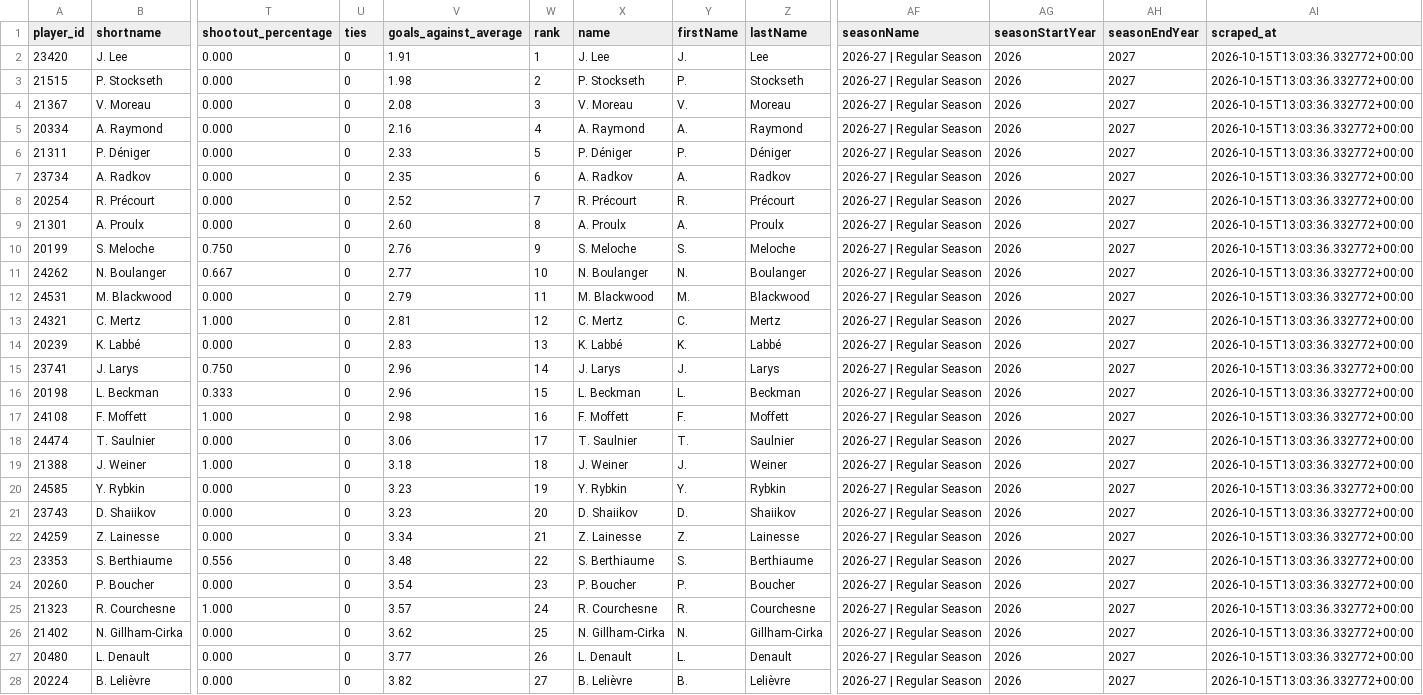
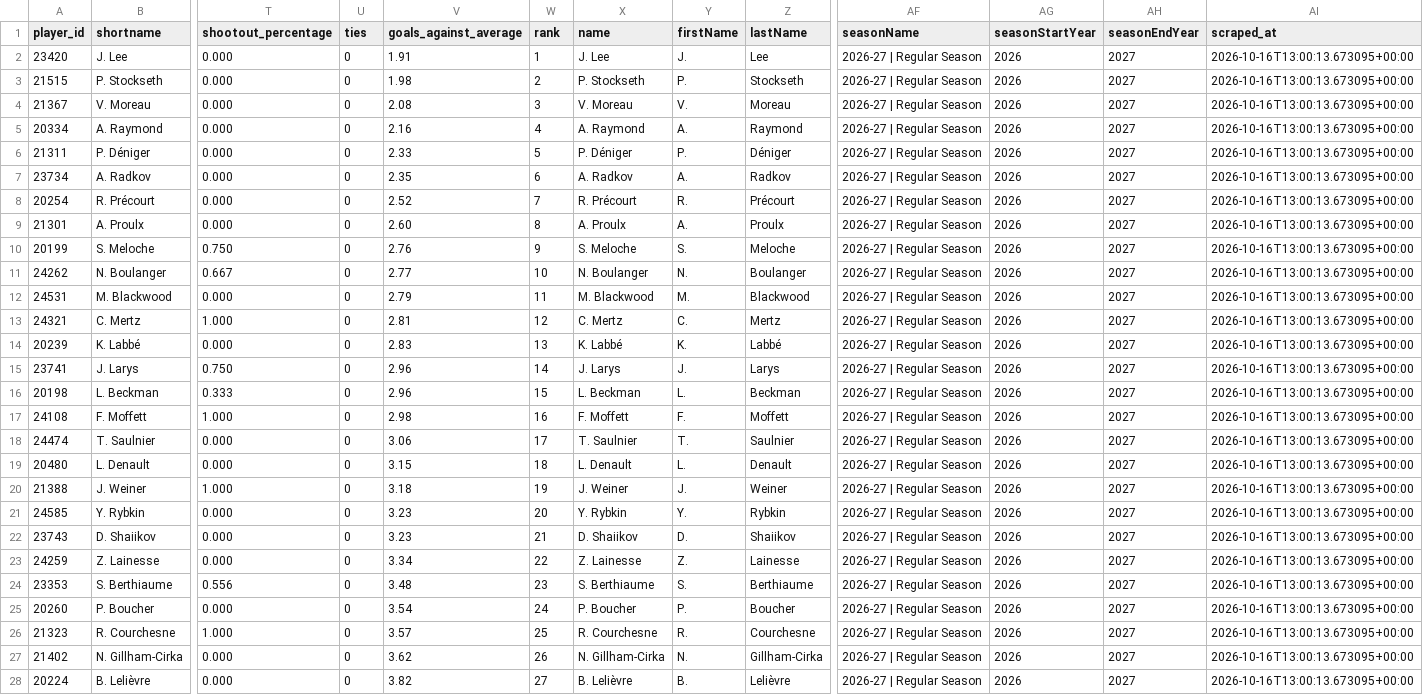
Before and after one commit to KyleMcC11/sticksup-hockey, a CSV file: public/data/qmjhl_goalie_stats.csv, drawn as a sheet; only a part is shown, gaps mark what is left out; removed rows and columns are numbered as before the commit, all else as after; rows hold the shown columns only; the diff covers the shown part only; the diff names each change by its address in the sheet, - before the commit and + after, or states it on an @@ line.

```diff
--- a/public/data/qmjhl_goalie_stats.csv
+++ b/public/data/qmjhl_goalie_stats.csv
-AI2:AI18 (scraped_at): 2026-10-15T13:03:36.332772+00:00
+AI2:AI18 (scraped_at): 2026-10-16T13:00:13.673095+00:00
+row 19: 20480 | L. Denault | 0.000 | 0 | 3.15 | 18 | L. Denault | L. | Denault | 2026-27 | Regular Season | 2026 | 2027 | 2026-10-16T13:00:13.673095+00:00
-W20 (rank): 18
+W20 (rank): 19
-AI20:AI27 (scraped_at): 2026-10-15T13:03:36.332772+00:00
+AI20:AI27 (scraped_at): 2026-10-16T13:00:13.673095+00:00
-W21 (rank): 19
+W21 (rank): 20
-W22 (rank): 20
+W22 (rank): 21
-W23 (rank): 21
+W23 (rank): 22
-W24 (rank): 22
+W24 (rank): 23
-W25 (rank): 23
+W25 (rank): 24
-W26 (rank): 24
+W26 (rank): 25
-W27 (rank): 25
+W27 (rank): 26
-row 27: 20480 | L. Denault | 0.000 | 0 | 3.77 | 26 | L. Denault | L. | Denault | 2026-27 | Regular Season | 2026 | 2027 | 2026-10-15T13:03:36.332772+00:00
-AI28 (scraped_at): 2026-10-15T13:03:36.332772+00:00
+AI28 (scraped_at): 2026-10-16T13:00:13.673095+00:00
```
Also changed, not shown: 1 added row, 1 removed row and 16 edited cells elsewhere in this file, public/data/qmjhl_game_events.csv, public/data/qmjhl_player_stats.csv, 3 other files.
